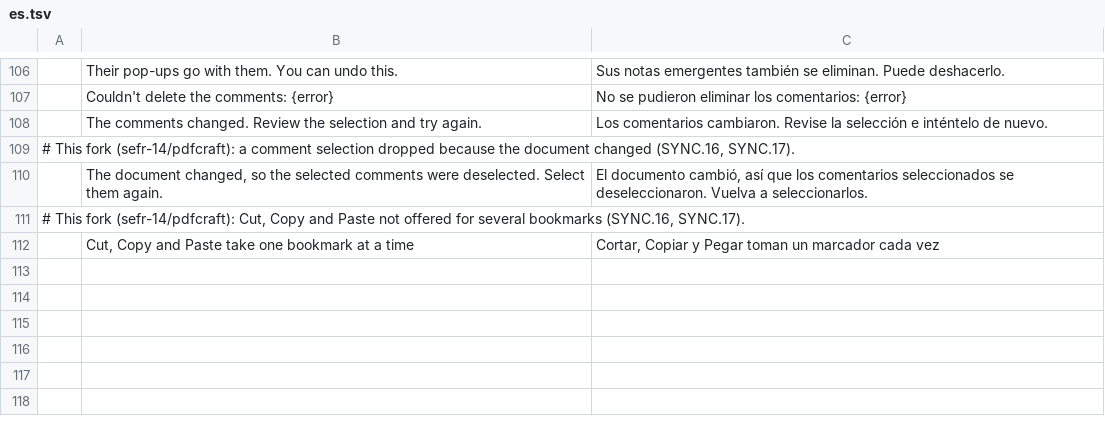
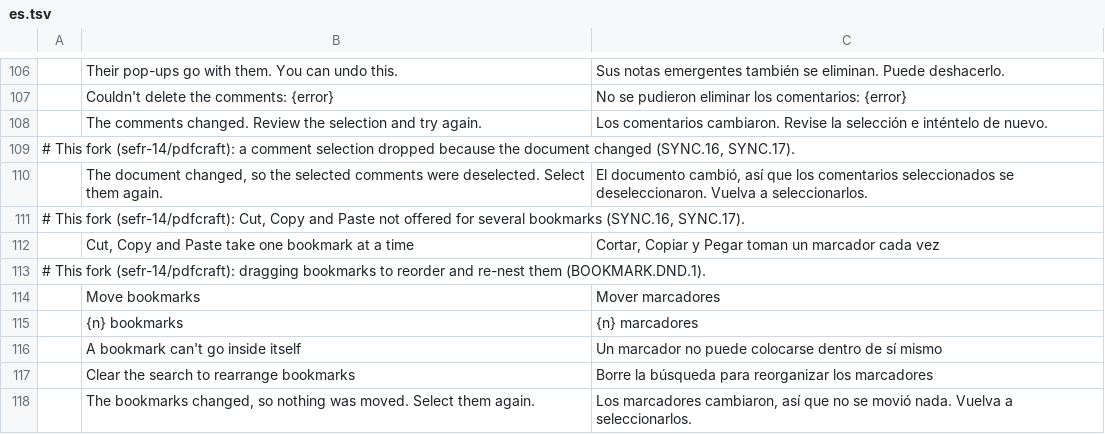
Before and after one commit to sefr-14/pdfcraft, a TSV file: crates/ui-egui/src/i18n/overlay/es.tsv, drawn as a sheet; only a part is shown, gaps mark what is left out; the diff names each change by its address in the sheet, - before the commit and + after, or states it on an @@ line.

```diff
--- a/crates/ui-egui/src/i18n/overlay/es.tsv
+++ b/crates/ui-egui/src/i18n/overlay/es.tsv
+row 113: # This fork (sefr-14/pdfcraft): dragging bookmarks to reorder and re-nest them (BOOKMARK.DND.1).
+row 114:  | Move bookmarks | Mover marcadores
+row 115:  | {n} bookmarks | {n} marcadores
+row 116:  | A bookmark can't go inside itself | Un marcador no puede colocarse dentro de sí mismo
+row 117:  | Clear the search to rearrange bookmarks | Borre la búsqueda para reorganizar los marcadores
+row 118:  | The bookmarks changed, so nothing was moved. Select them again. | Los marcadores cambiaron, así que no se movió nada. Vuelva a seleccionarlos.
```
Also changed, not shown: 6 other files.
